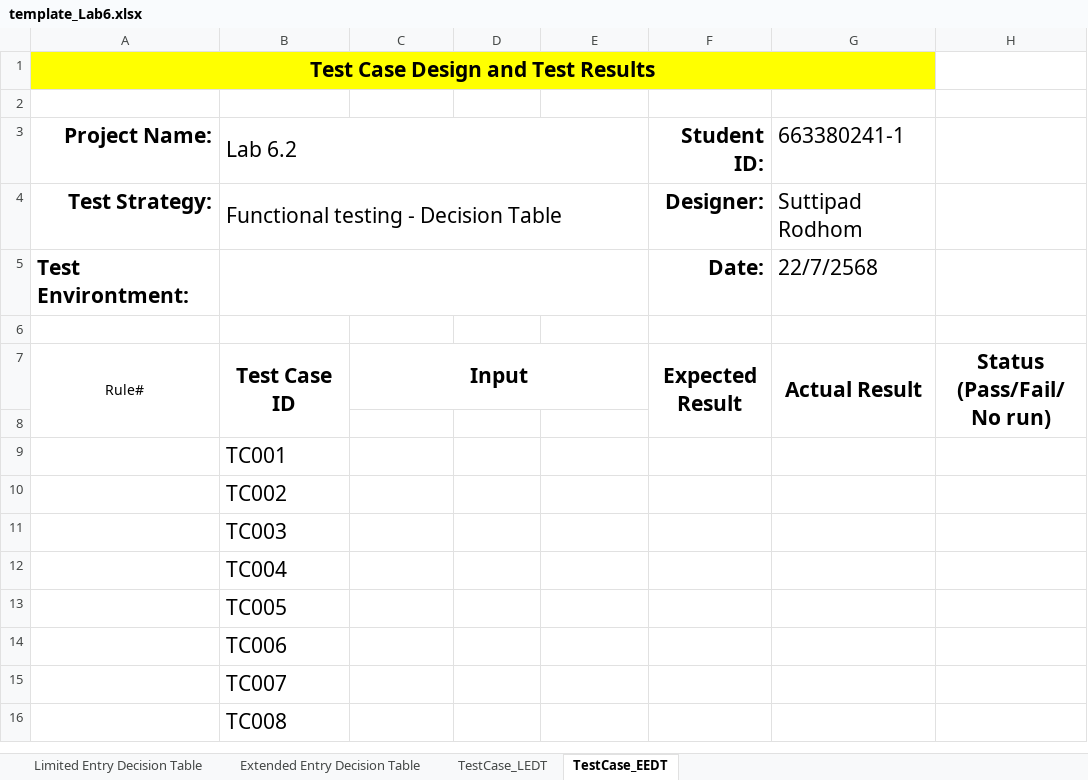
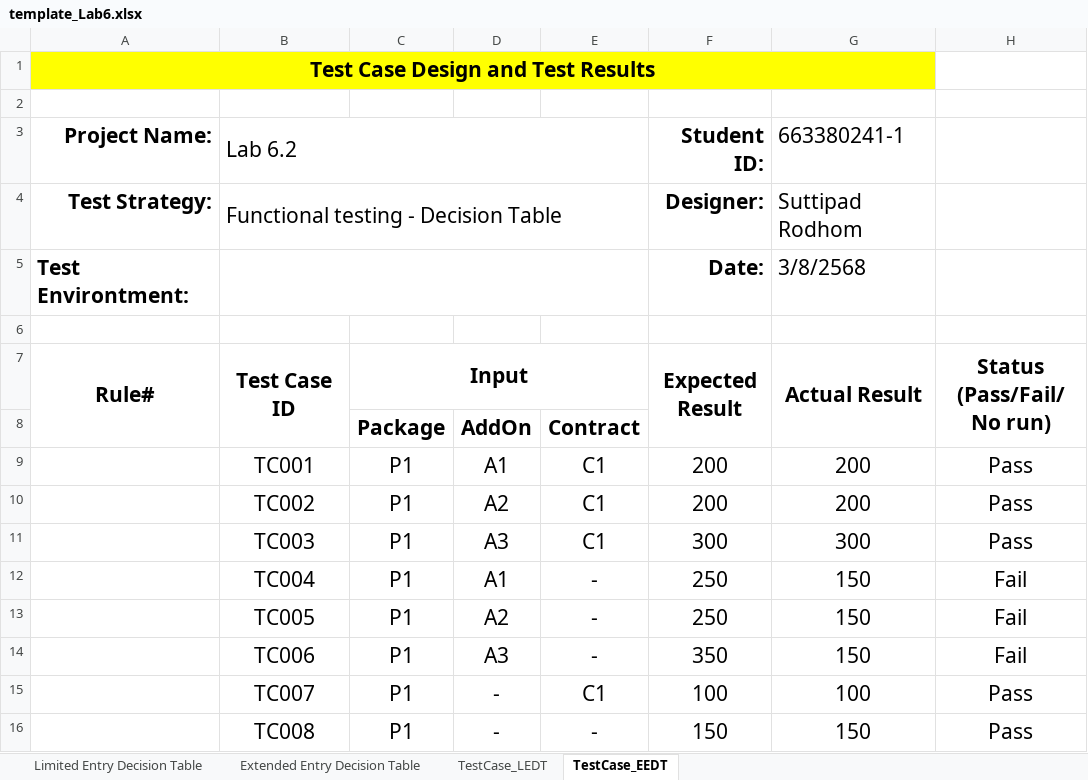
Before and after one commit to suttipad/CP353201, an Excel workbook: Lab6/template_Lab6.xlsx, sheet TestCase_EEDT, drawn as a sheet; only a part is shown; values as stored, in another font and other column widths than the file's, no borders; conditional formats not drawn; the diff covers the shown part only; the diff names each change by its address in the sheet, - before the commit and + after, or states it on an @@ line.

```diff
--- a/Lab6/template_Lab6.xlsx (sheet TestCase_EEDT)
+++ b/Lab6/template_Lab6.xlsx (sheet TestCase_EEDT)
-G5 (Actual Result): 22/7/2568
+G5 (Actual Result): 3/8/2568
-A7 bold: off
+A7 bold: on, text size: larger
-row 8: (empty)
+row 8:  |  | Package | AddOn | Contract
-B9:B16 alignment: left
+B9:B16 alignment: center
-C9:C16 (Input): (empty)
+C9:C16 (Input): P1
-D9: (empty)
+D9: A1
-E9:E11: (empty)
+E9:E11: C1
-F9:F10 (Expected Result): (empty)
+F9:F10 (Expected Result): 200
-G9:G10 (Actual Result): (empty)
+G9:G10 (Actual Result): 200
-H9:H11 (Status (Pass/Fail/No run)): (empty)
+H9:H11 (Status (Pass/Fail/No run)): Pass
-D10: (empty)
+D10: A2
-D11: (empty)
+D11: A3
-F11 (Expected Result): (empty)
+F11 (Expected Result): 300
-G11 (Actual Result): (empty)
+G11 (Actual Result): 300
-D12: (empty)
+D12: A1
-E12:E14: (empty)
+E12:E14: -
-F12:F13 (Expected Result): (empty)
+F12:F13 (Expected Result): 250
-G12:G14 (Actual Result): (empty)
+G12:G14 (Actual Result): 150
-H12:H14 (Status (Pass/Fail/No run)): (empty)
+H12:H14 (Status (Pass/Fail/No run)): Fail
-D13: (empty)
+D13: A2
-D14: (empty)
+D14: A3
-F14 (Expected Result): (empty)
+F14 (Expected Result): 350
-D15:D16: (empty)
+D15:D16: -
-E15: (empty)
+E15: C1
-F15 (Expected Result): (empty)
+F15 (Expected Result): 100
-G15 (Actual Result): (empty)
+G15 (Actual Result): 100
-H15:H16 (Status (Pass/Fail/No run)): (empty)
+H15:H16 (Status (Pass/Fail/No run)): Pass
-E16: (empty)
+E16: -
-F16 (Expected Result): (empty)
+F16 (Expected Result): 150
-G16 (Actual Result): (empty)
+G16 (Actual Result): 150
```
Also changed, not shown: 11 added rows, 30 edited cells and cell formats elsewhere in this sheet, sheet TestCase_LEDT, sheet Extended Entry Decision Table, 22 other files.
